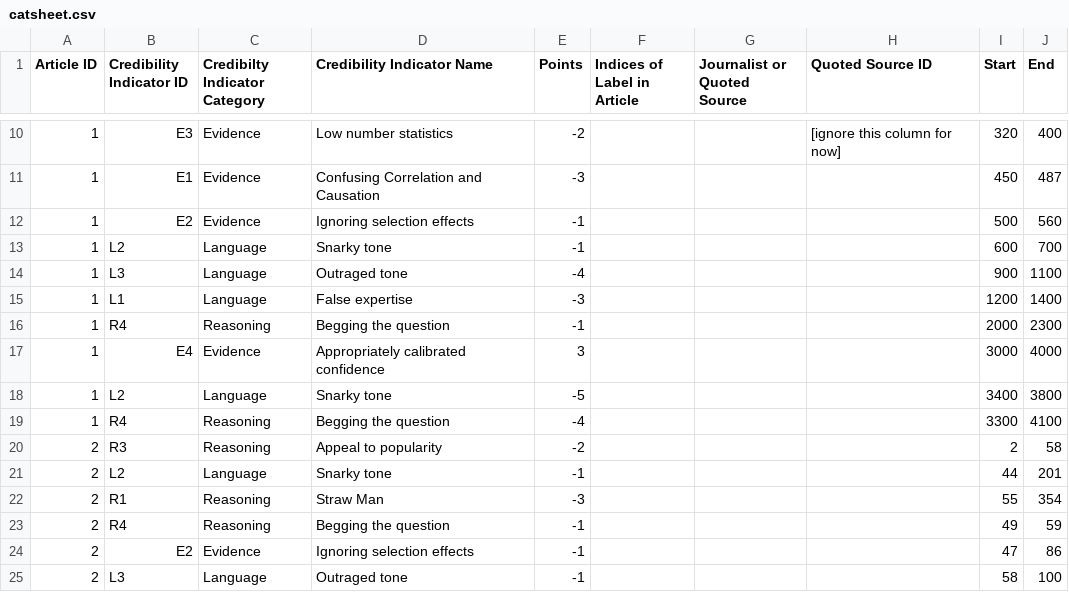
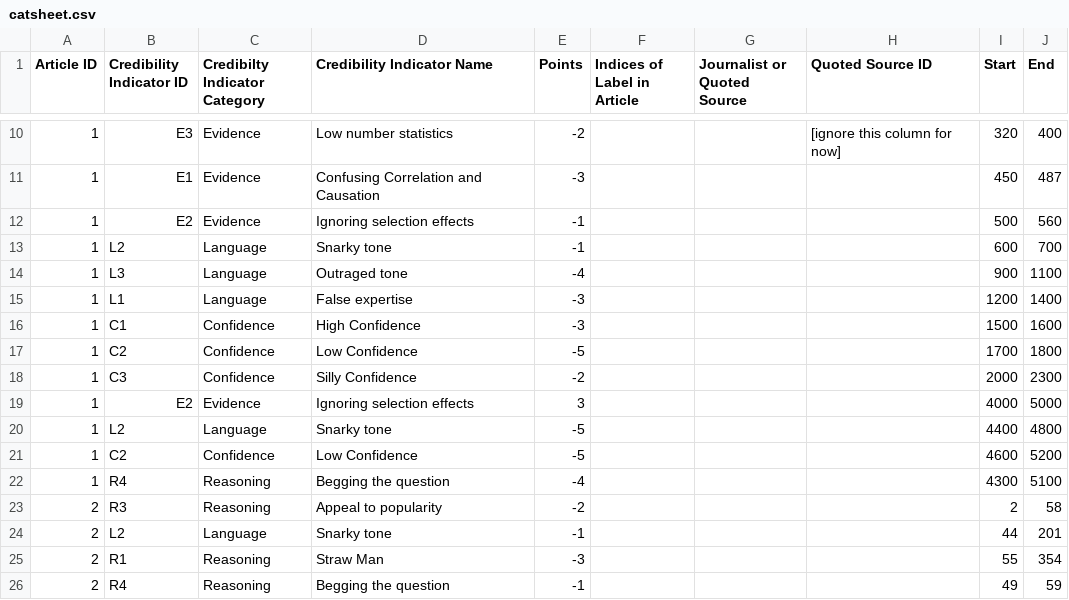
Before and after one commit to qpham843/software-dev, a CSV file: catsheet.csv, drawn as a sheet; only a part is shown, gaps mark what is left out; the shorter side is filled out with more unchanged rows.

Commit message:
Added in support for the fourth category, Confidence.

```diff
--- a/catsheet.csv
+++ b/catsheet.csv
@@ -15,6 +15,9 @@ Article ID,Credibility Indicator ID ,Credibilty Indicator Category,Credibility I
 1,L1,Language,False expertise,-3,,,,1200,1400
-1,R4,Reasoning,Begging the question,-1,,,,2000,2300
-1,E4,Evidence,Appropriately calibrated confidence,3,,,,3000,4000
-1,L2,Language,Snarky tone,-5,,,,3400,3800
-1,R4,Reasoning,Begging the question,-4,,,,3300,4100
+1,C1,Confidence,High Confidence,-3,,,,1500,1600
+1,C2,Confidence,Low Confidence,-5,,,,1700,1800
+1,C3,Confidence,Silly Confidence,-2,,,,2000,2300
+1,E2,Evidence,Ignoring selection effects,3,,,,4000,5000
+1,L2,Language,Snarky tone,-5,,,,4400,4800
+1,C2,Confidence,Low Confidence,-5,,,,4600,5200
+1,R4,Reasoning,Begging the question,-4,,,,4300,5100
 2,R3,Reasoning,Appeal to popularity,-2,,,,2,58
```
Also changed, not shown: 1 other file.
